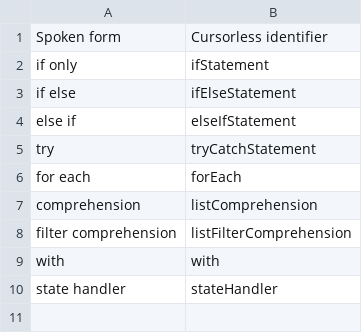
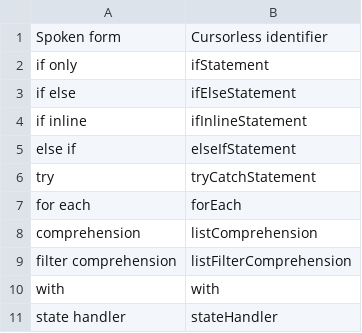
Before and after one commit to MartinRykfors/knausj_talon, a CSV file: cursorless-settings/experimental/insertion_snippets.csv, drawn as a sheet; the diff names each change by its address in the sheet, - before the commit and + after, or states it on an @@ line.

```diff
--- a/cursorless-settings/experimental/insertion_snippets.csv
+++ b/cursorless-settings/experimental/insertion_snippets.csv
+row 4: if inline | ifInlineStatement
```
Also changed, not shown: cursorless-settings/experimental/wrapper_snippets.csv, 1 other file.
